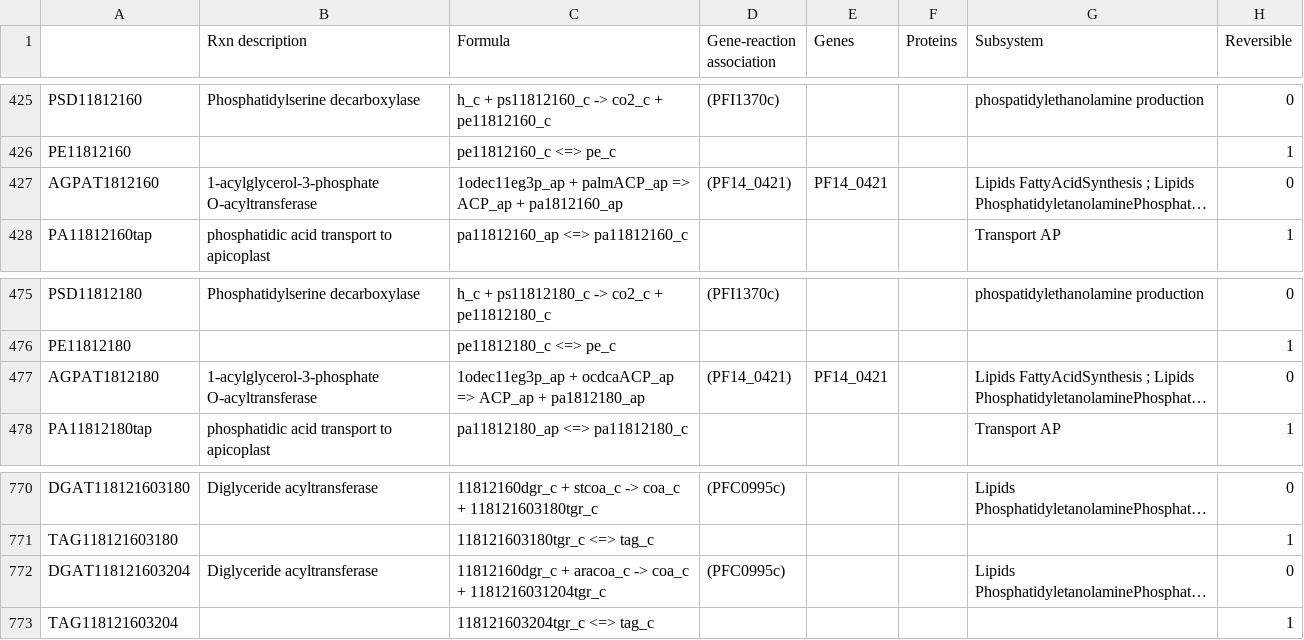
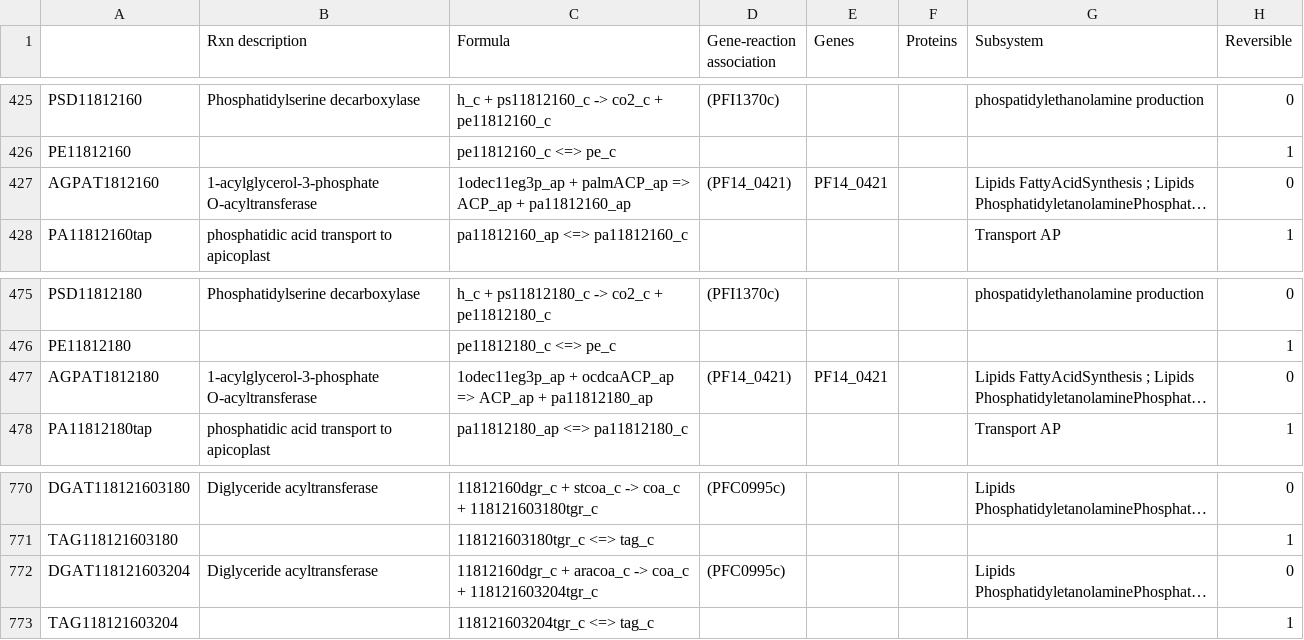
Before and after one commit to gulermalaria/iPfal17_curation, a CSV file: data/edits_additions_or_modifications_final.csv, drawn as a sheet; only a part is shown, gaps mark what is left out; long unchanged cells end in …; the diff names each change by its address in the sheet, - before the commit and + after, or states it on an @@ line.

```diff
--- a/data/edits_additions_or_modifications_final.csv
+++ b/data/edits_additions_or_modifications_final.csv
-C427 (Formula): …ACP_ap + pa1812160_ap
+C427 (Formula): …ACP_ap + pa11812160_ap
-C477 (Formula): …ACP_ap + pa1812180_ap
+C477 (Formula): …ACP_ap + pa11812180_ap
-C772 (Formula): …coa_c + 1181216031204tgr_c
+C772 (Formula): …coa_c + 118121603204tgr_c
```
Also changed, not shown: data/added_metabolites.csv.
